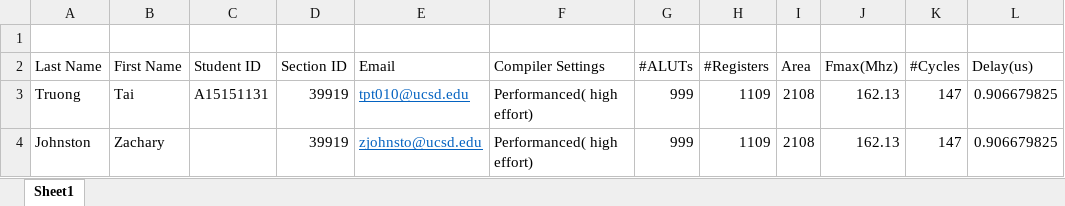
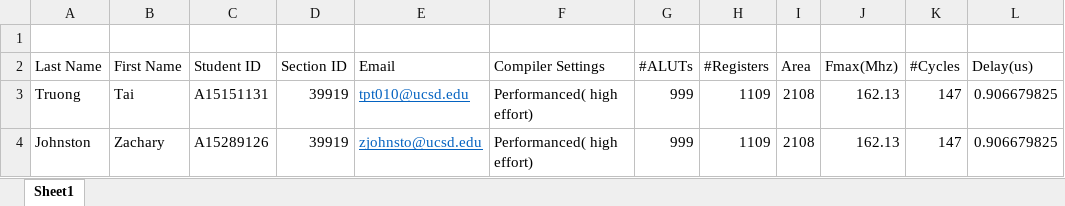
Before and after one commit to TaiTruong21/ECE111-FinalProject, an Excel workbook: FinalSummarySHA.xlsx, sheet Sheet1, drawn as a sheet; only a part is shown; values as stored, in another font and other column widths than the file's, no borders; the diff names each change by its address in the sheet, - before the commit and + after, or states it on an @@ line.

Commit message:
Add files via upload

```diff
--- a/FinalSummarySHA.xlsx (sheet Sheet1)
+++ b/FinalSummarySHA.xlsx (sheet Sheet1)
-C4 (Student ID): (empty)
+C4 (Student ID): A15289126
```
